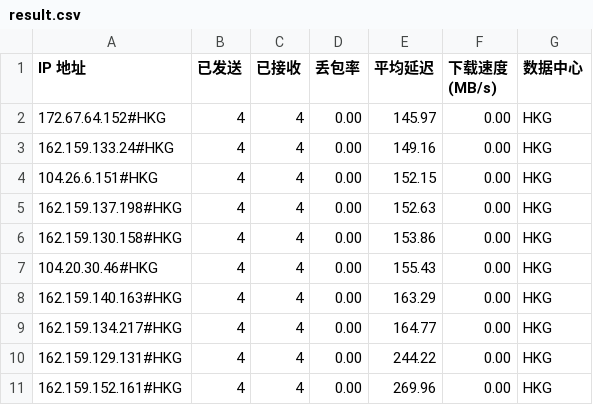
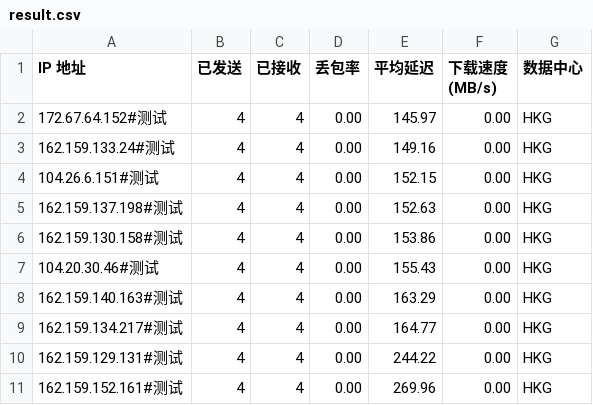
Before and after one commit to lls94/CloudflareSpeedTest, a CSV file: result.csv, drawn as a sheet.

Commit message:
Update result.csv

```diff
--- a/result.csv
+++ b/result.csv
@@ -1,11 +1,11 @@
 IP 地址,已发送,已接收,丢包率,平均延迟,下载速度 (MB/s),数据中心
-172.67.64.152#HKG,4,4,0.00,145.97,0.00,HKG
-162.159.133.24#HKG,4,4,0.00,149.16,0.00,HKG
-104.26.6.151#HKG,4,4,0.00,152.15,0.00,HKG
-162.159.137.198#HKG,4,4,0.00,152.63,0.00,HKG
-162.159.130.158#HKG,4,4,0.00,153.86,0.00,HKG
-104.20.30.46#HKG,4,4,0.00,155.43,0.00,HKG
-162.159.140.163#HKG,4,4,0.00,163.29,0.00,HKG
-162.159.134.217#HKG,4,4,0.00,164.77,0.00,HKG
-162.159.129.131#HKG,4,4,0.00,244.22,0.00,HKG
-162.159.152.161#HKG,4,4,0.00,269.96,0.00,HKG
+172.67.64.152#测试,4,4,0.00,145.97,0.00,HKG
+162.159.133.24#测试,4,4,0.00,149.16,0.00,HKG
+104.26.6.151#测试,4,4,0.00,152.15,0.00,HKG
+162.159.137.198#测试,4,4,0.00,152.63,0.00,HKG
+162.159.130.158#测试,4,4,0.00,153.86,0.00,HKG
+104.20.30.46#测试,4,4,0.00,155.43,0.00,HKG
+162.159.140.163#测试,4,4,0.00,163.29,0.00,HKG
+162.159.134.217#测试,4,4,0.00,164.77,0.00,HKG
+162.159.129.131#测试,4,4,0.00,244.22,0.00,HKG
+162.159.152.161#测试,4,4,0.00,269.96,0.00,HKG
```
